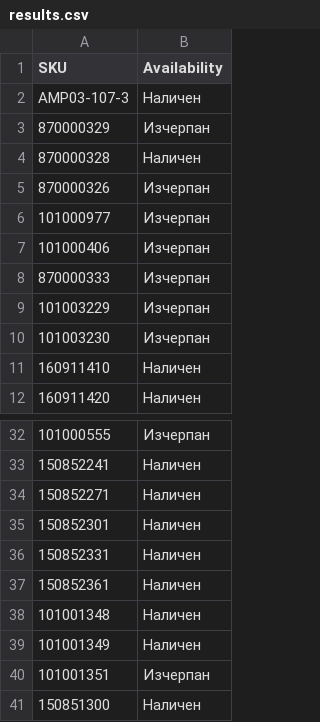
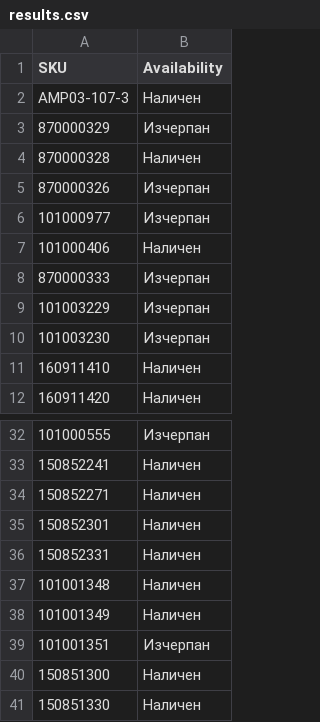
Before and after one commit to vladi1199/ribarcheto, a CSV file: results.csv, drawn as a sheet; only a part is shown, gaps mark what is left out; the shorter side is filled out with more unchanged rows.

```diff
--- a/results.csv
+++ b/results.csv
@@ -6,3 +6,3 @@ AMP03-107-3,Наличен
 101000977,Изчерпан
-101000406,Изчерпан
+101000406,Наличен
 870000333,Изчерпан
@@ -36,3 +36,2 @@ AMP03-107-3,Наличен
 150852331,Наличен
-150852361,Наличен
 101001348,Наличен
```
Also changed, not shown: 2 other files.
